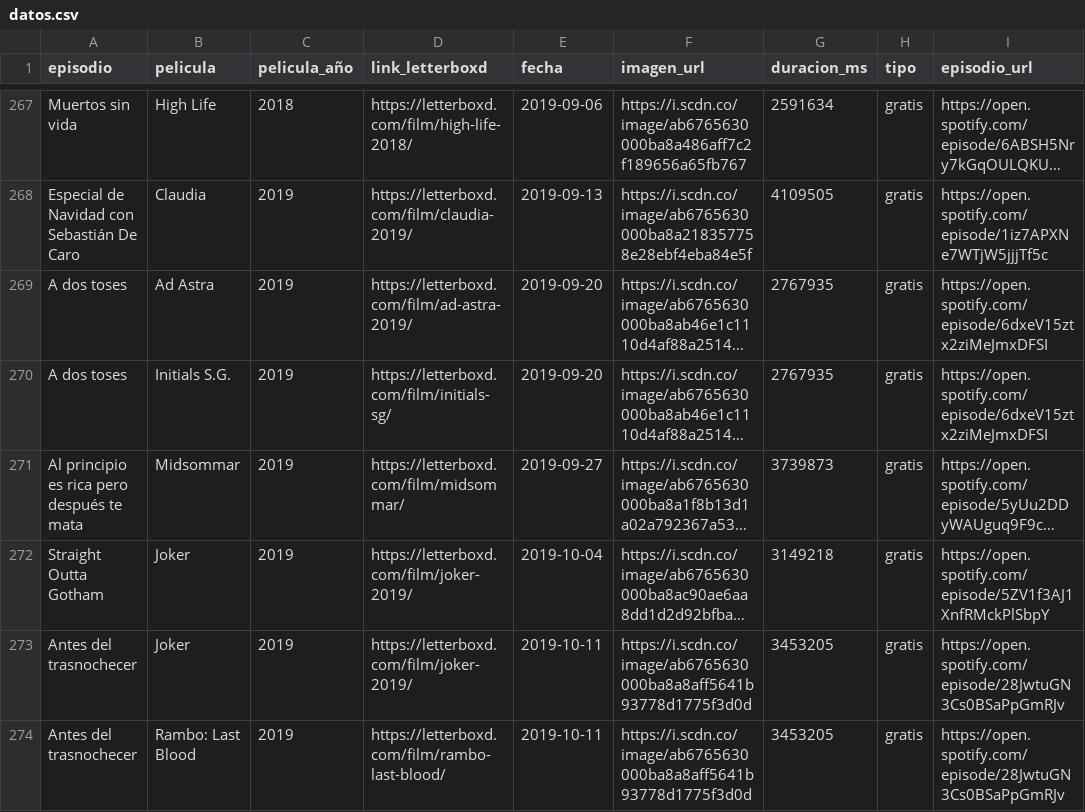
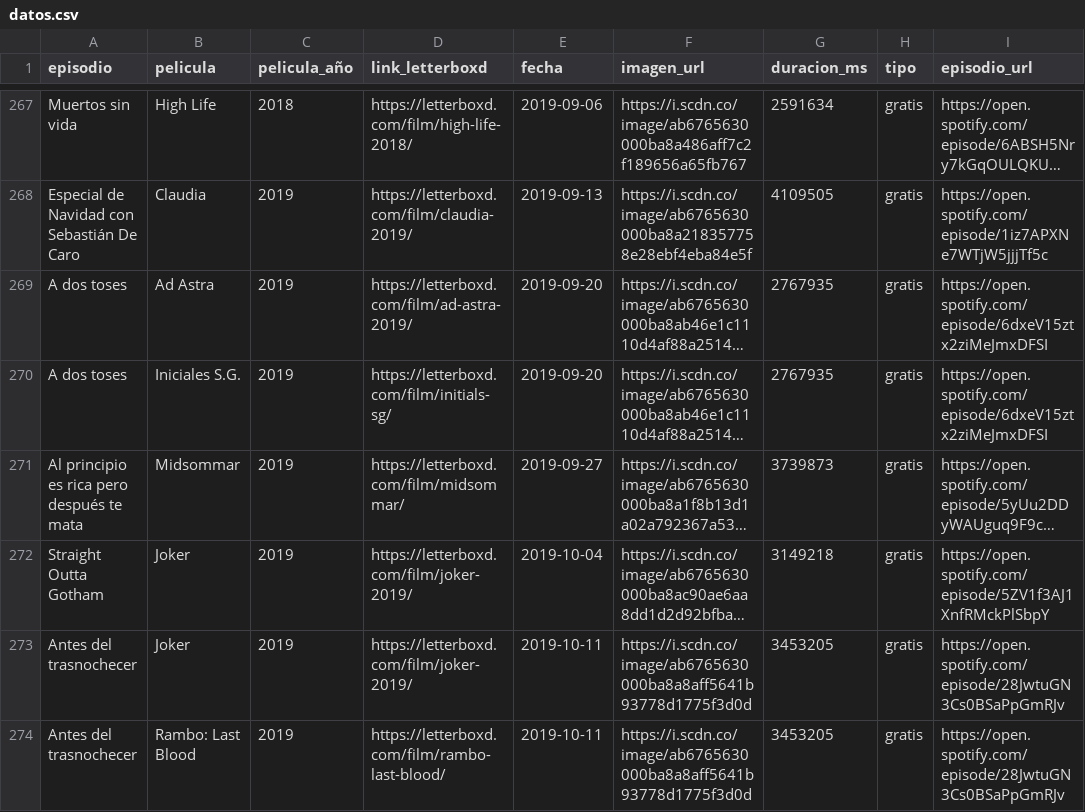
Before and after one commit to vhgauto/ht.buscador, a CSV file: datos/datos.csv, drawn as a sheet; only a part is shown, gaps mark what is left out; long unchanged cells end in …; the diff names each change by its address in the sheet, - before the commit and + after, or states it on an @@ line.

```diff
--- a/datos/datos.csv
+++ b/datos/datos.csv
-B270 (pelicula): Initials S.G.
+B270 (pelicula): Iniciales S.G.
```
Also changed, not shown: 1 other file.
